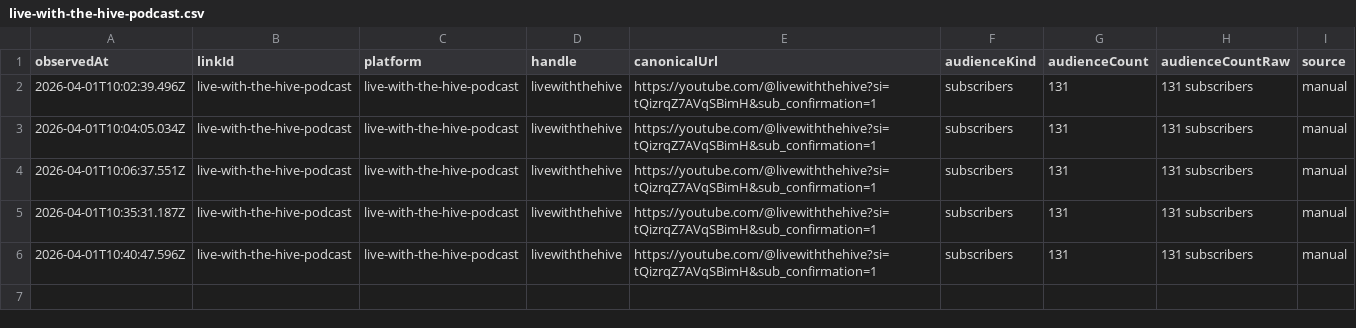
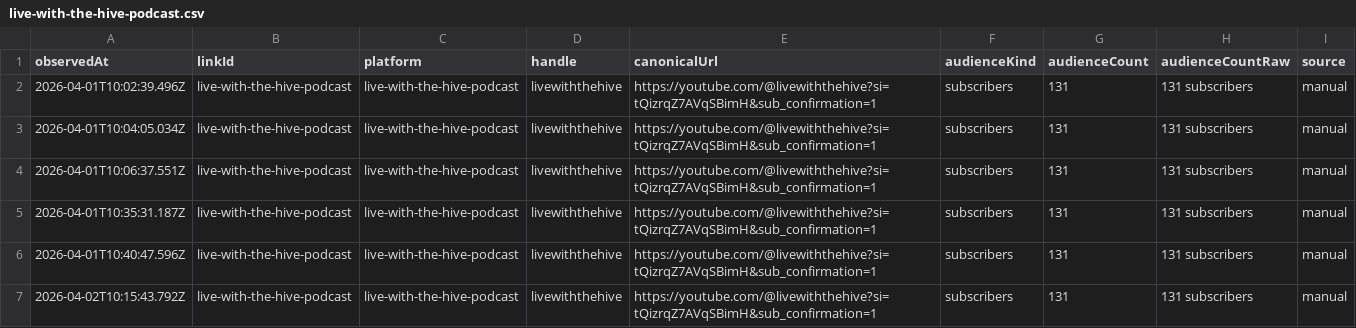
Before and after one commit to thebitcoinnova/open-links, a CSV file: public/history/followers/live-with-the-hive-podcast.csv, drawn as a sheet.

```diff
--- a/public/history/followers/live-with-the-hive-podcast.csv
+++ b/public/history/followers/live-with-the-hive-podcast.csv
@@ -6 +6,2 @@ observedAt,linkId,platform,handle,canonicalUrl,audienceKind,audienceCount,audien
 2026-04-01T10:40:47.596Z,live-with-the-hive-podcast,live-with-the-hive-podcast,livewiththehive,https://youtube.com/@livewiththehive?si=tQizrqZ7AVqSBimH&sub_confirmation=1,subscribers,131,131 subscribers,manual
+2026-04-02T10:15:43.792Z,live-with-the-hive-podcast,live-with-the-hive-podcast,livewiththehive,https://youtube.com/@livewiththehive?si=tQizrqZ7AVqSBimH&sub_confirmation=1,subscribers,131,131 subscribers,manual
```
Also changed, not shown: public/history/followers/paranoid-bitcoin-anarchists.csv, public/history/followers/rumble.csv, 4 other files.
